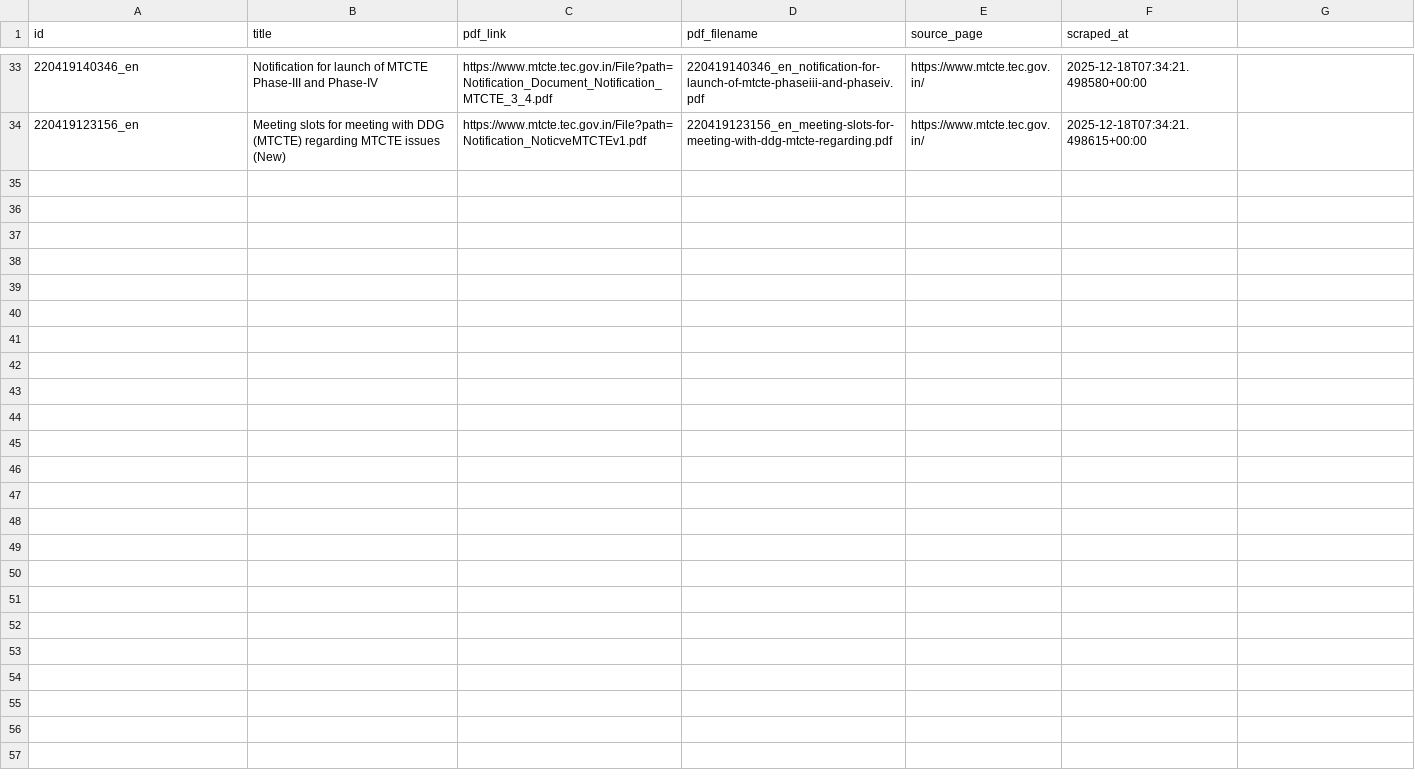
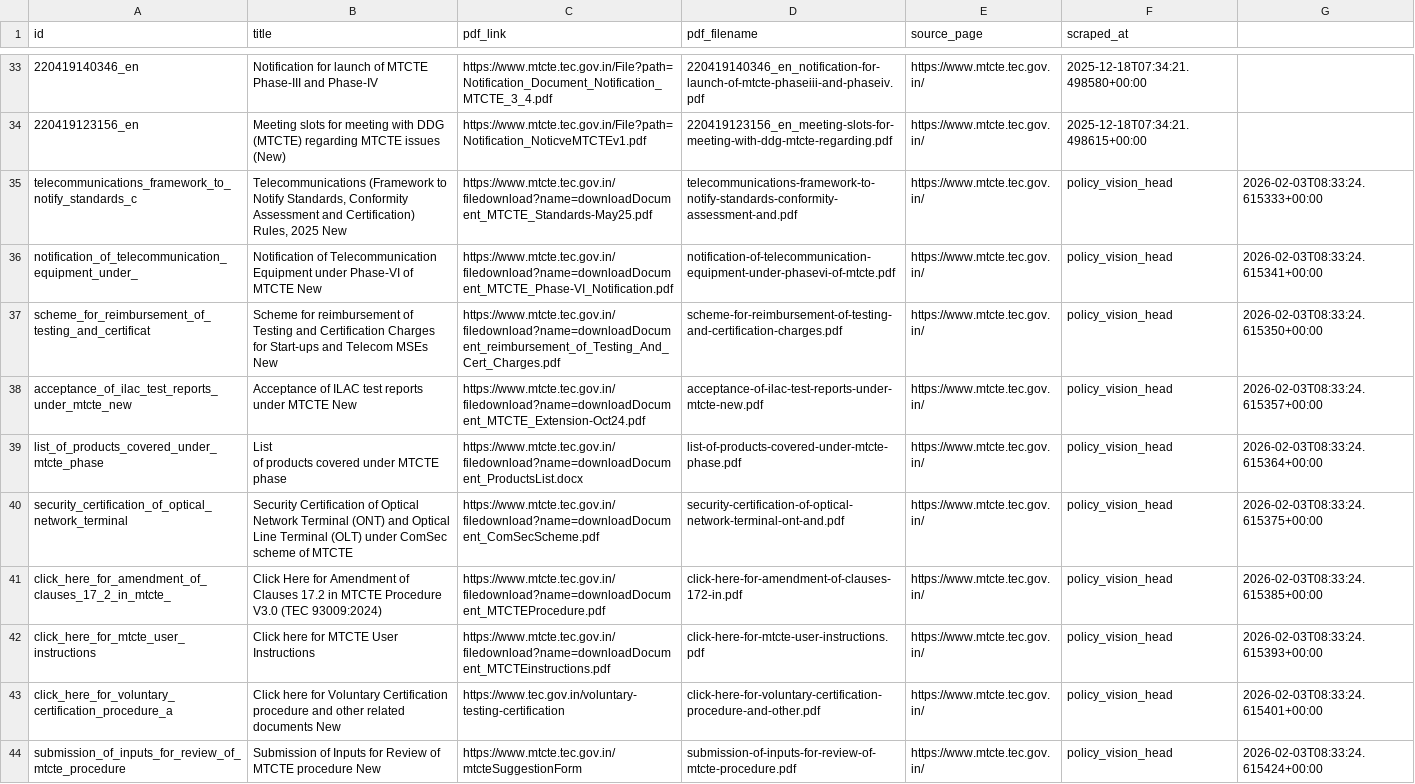
Before and after one commit to Legaltech-TL/trilegal-regulatory-updates, a CSV file: data/mtcte_master.csv, drawn as a sheet; only a part is shown, gaps mark what is left out; ↵ is a line break in a cell; the diff names each change by its address in the sheet, - before the commit and + after, or states it on an @@ line.

```diff
--- a/data/mtcte_master.csv
+++ b/data/mtcte_master.csv
+row 35: telecommunications_framework_to_notify_standards_c | Telecommunications (Framework to Notify Standards, Conformity Assessment and Certification) Rules, 2025 New | https://www.mtcte.tec.gov.in/filedownload?name=downloadDocument_MTCTE_Standards-May25.pdf | telecommunications-framework-to-notify-standards-conformity-assessment-and.pdf | https://www.mtcte.tec.gov.in/ | policy_vision_head | 2026-02-03T08:33:24.615333+00:00
+row 36: notification_of_telecommunication_equipment_under_ | Notification of Telecommunication Equipment under Phase-VI of MTCTE New | https://www.mtcte.tec.gov.in/filedownload?name=downloadDocument_MTCTE_Phase-VI_Notification.pdf | notification-of-telecommunication-equipment-under-phasevi-of-mtcte.pdf | https://www.mtcte.tec.gov.in/ | policy_vision_head | 2026-02-03T08:33:24.615341+00:00
+row 37: scheme_for_reimbursement_of_testing_and_certificat | Scheme for reimbursement of Testing and Certification Charges for Start-ups and Telecom MSEs New | https://www.mtcte.tec.gov.in/filedownload?name=downloadDocument_reimbursement_of_Testing_And_Cert_Charges.pdf | scheme-for-reimbursement-of-testing-and-certification-charges.pdf | https://www.mtcte.tec.gov.in/ | policy_vision_head | 2026-02-03T08:33:24.615350+00:00
+row 38: acceptance_of_ilac_test_reports_under_mtcte_new | Acceptance of ILAC test reports under MTCTE New | https://www.mtcte.tec.gov.in/filedownload?name=downloadDocument_MTCTE_Extension-Oct24.pdf | acceptance-of-ilac-test-reports-under-mtcte-new.pdf | https://www.mtcte.tec.gov.in/ | policy_vision_head | 2026-02-03T08:33:24.615357+00:00
+row 39: list_of_products_covered_under_mtcte_phase | List ↵ of products covered under MTCTE phase | https://www.mtcte.tec.gov.in/filedownload?name=downloadDocument_ProductsList.docx | list-of-products-covered-under-mtcte-phase.pdf | https://www.mtcte.tec.gov.in/ | policy_vision_head | 2026-02-03T08:33:24.615364+00:00
+row 40: security_certification_of_optical_network_terminal | Security Certification of Optical Network Terminal (ONT) and Optical Line Terminal (OLT) under ComSec scheme of MTCTE | https://www.mtcte.tec.gov.in/filedownload?name=downloadDocument_ComSecScheme.pdf | security-certification-of-optical-network-terminal-ont-and.pdf | https://www.mtcte.tec.gov.in/ | policy_vision_head | 2026-02-03T08:33:24.615375+00:00
+row 41: click_here_for_amendment_of_clauses_17_2_in_mtcte_ | Click Here for Amendment of Clauses 17.2 in MTCTE Procedure V3.0 (TEC 93009:2024) | https://www.mtcte.tec.gov.in/filedownload?name=downloadDocument_MTCTEProcedure.pdf | click-here-for-amendment-of-clauses-172-in.pdf | https://www.mtcte.tec.gov.in/ | policy_vision_head | 2026-02-03T08:33:24.615385+00:00
+row 42: click_here_for_mtcte_user_instructions | Click here for MTCTE User Instructions | https://www.mtcte.tec.gov.in/filedownload?name=downloadDocument_MTCTEinstructions.pdf | click-here-for-mtcte-user-instructions.pdf | https://www.mtcte.tec.gov.in/ | policy_vision_head | 2026-02-03T08:33:24.615393+00:00
+row 43: click_here_for_voluntary_certification_procedure_a | Click here for Voluntary Certification procedure and other related documents New | https://www.tec.gov.in/voluntary-testing-certification | click-here-for-voluntary-certification-procedure-and-other.pdf | https://www.mtcte.tec.gov.in/ | policy_vision_head | 2026-02-03T08:33:24.615401+00:00
+row 44: submission_of_inputs_for_review_of_mtcte_procedure | Submission of Inputs for Review of MTCTE procedure New | https://www.mtcte.tec.gov.in/mtcteSuggestionForm | submission-of-inputs-for-review-of-mtcte-procedure.pdf | https://www.mtcte.tec.gov.in/ | policy_vision_head | 2026-02-03T08:33:24.615424+00:00
```
Also changed, not shown: 1 other file.
